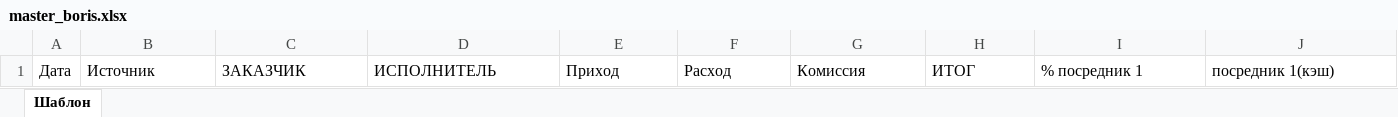
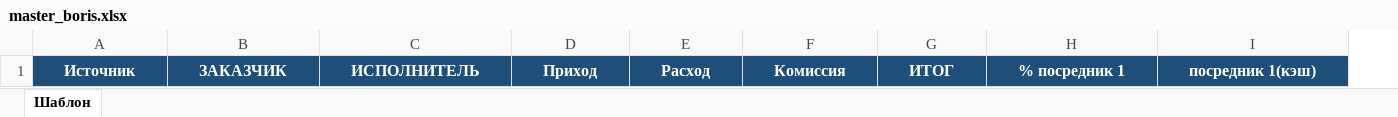
Before and after one commit to sunil123456897/Exel_otchet, an Excel workbook: APP/templates/master_boris.xlsx, sheet Шаблон, drawn as a sheet; only a part is shown; values as stored, in another font and other column widths than the file's, no borders; removed rows and columns are numbered as before the commit, all else as after; the diff covers the shown part only; the diff names each change by its address in the sheet, - before the commit and + after, or states it on an @@ line.

```diff
--- a/APP/templates/master_boris.xlsx (sheet Шаблон)
+++ b/APP/templates/master_boris.xlsx (sheet Шаблон)
-column A, row 1: Дата
@@ A1:I1 fill: none → #1F4E79, bold: off → on, text colour: black → #FFFFFF, alignment: left → center @@
```
Also changed, not shown: cell formats elsewhere in this sheet, APP/templates/master_ivan.xlsx, 50 other files.
